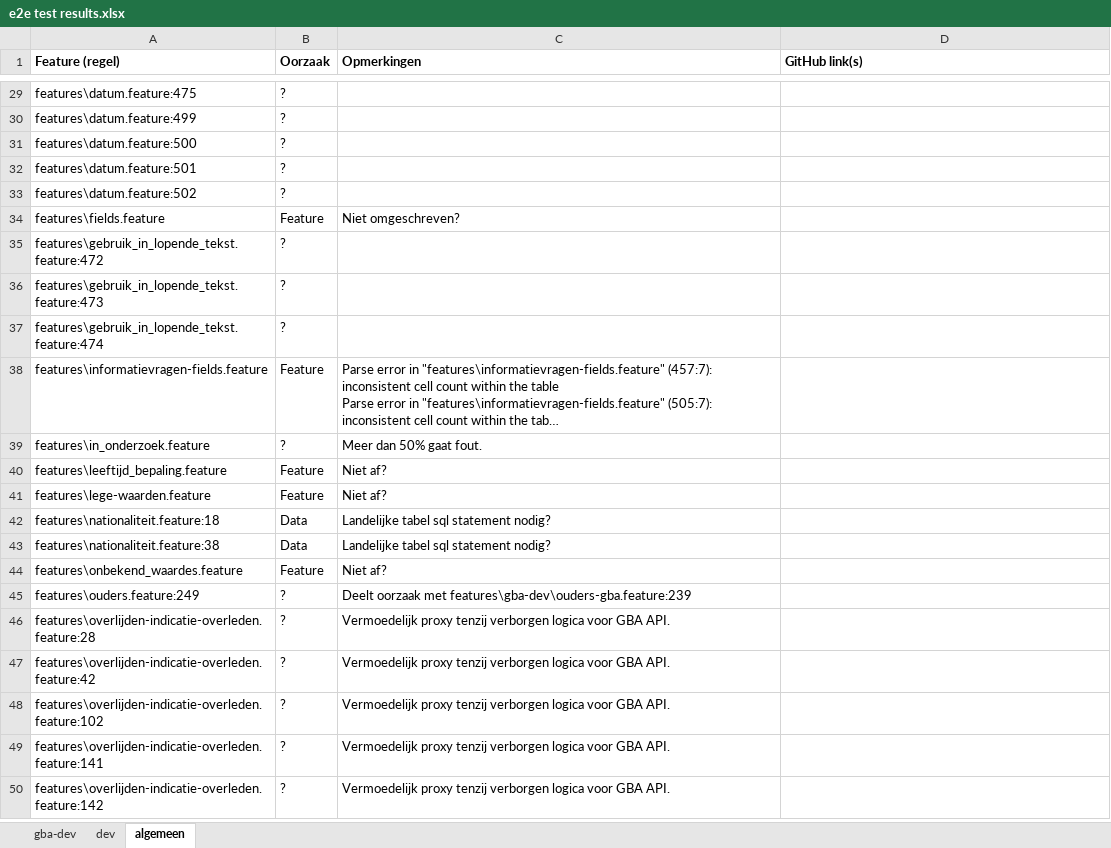
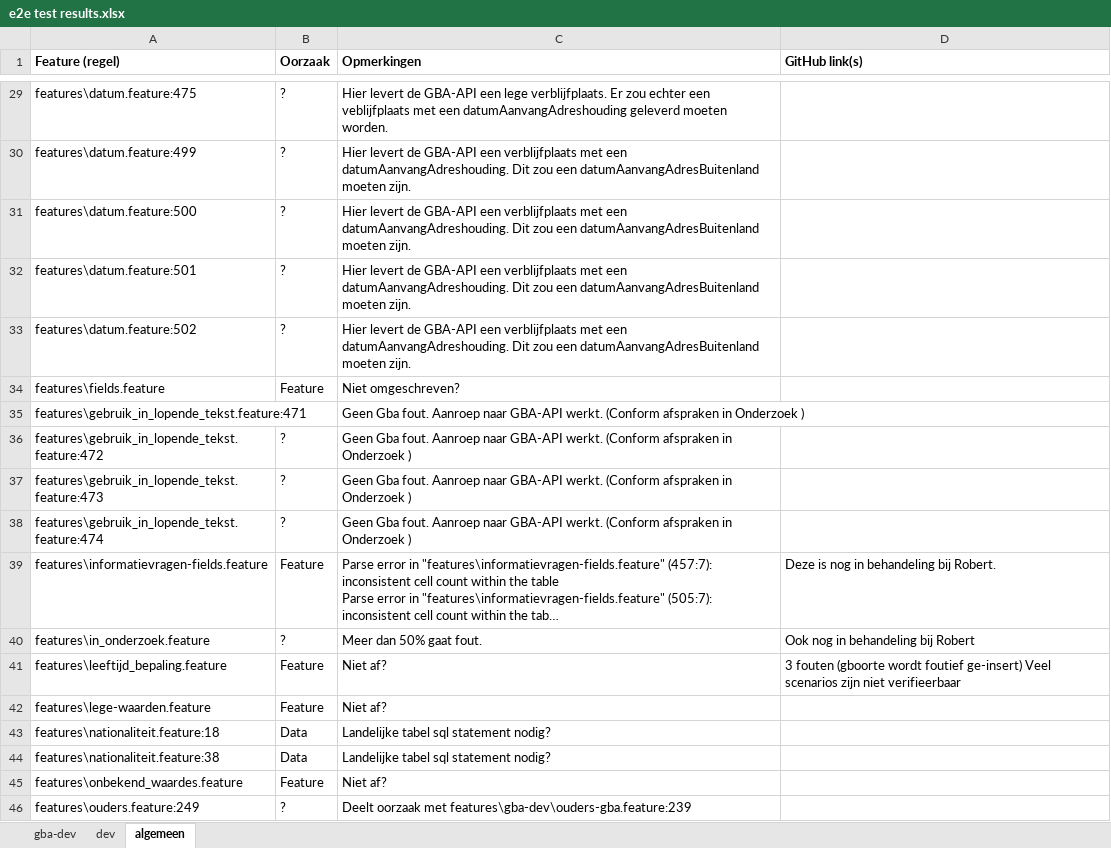
Before and after one commit to BRP-API/Haal-Centraal-BRP-bevragen, an Excel workbook: features/e2e test results.xlsx, sheet algemeen, drawn as a sheet; only a part is shown, gaps mark what is left out; the shorter side is filled out with more unchanged rows; long unchanged cells end in …; values as stored, in another font and other column widths than the file's, no borders; addresses are those after the commit; the diff covers the shown part only; the diff names each change by its address in the sheet, - before the commit and + after, or states it on an @@ line.

Commit message:
Fails doorgenomen. Nog niet af

```diff
--- a/features/e2e test results.xlsx (sheet algemeen)
+++ b/features/e2e test results.xlsx (sheet algemeen)
-C29 (Opmerkingen): (empty)
+C29 (Opmerkingen): Hier levert de GBA-API een lege verblijfplaats. Er zou echter een veblijfplaats met een datumAanvangAdreshouding geleverd moeten worden.
-C30:C33 (Opmerkingen): (empty)
+C30:C33 (Opmerkingen): Hier levert de GBA-API een verblijfplaats met een datumAanvangAdreshouding. Dit zou een datumAanvangAdresBuitenland moeten zijn.
+row 35: features\gebruik_in_lopende_tekst.feature:471 |  | Geen Gba fout. Aanroep naar GBA-API werkt. (Conform afspraken in Onderzoek )
-C36:C38 (Opmerkingen): (empty)
+C36:C38 (Opmerkingen): Geen Gba fout. Aanroep naar GBA-API werkt. (Conform afspraken in Onderzoek )
-D39 (GitHub link(s)): (empty)
+D39 (GitHub link(s)): Deze is nog in behandeling bij Robert.
-D40 (GitHub link(s)): (empty)
+D40 (GitHub link(s)): Ook nog in behandeling bij Robert
-D41 (GitHub link(s)): (empty)
+D41 (GitHub link(s)): 3 fouten (gboorte wordt foutief ge-insert) Veel scenarios zijn niet verifieerbaar
```
Also changed, not shown: 27 edited cells elsewhere in this sheet.
